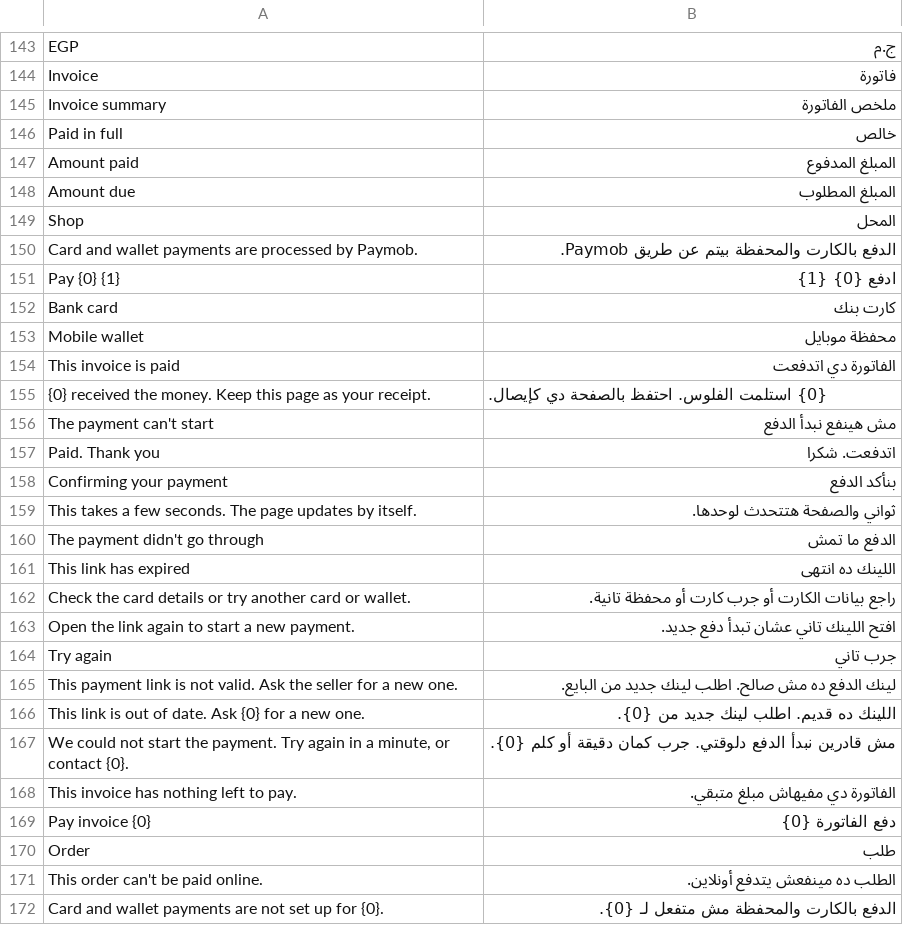
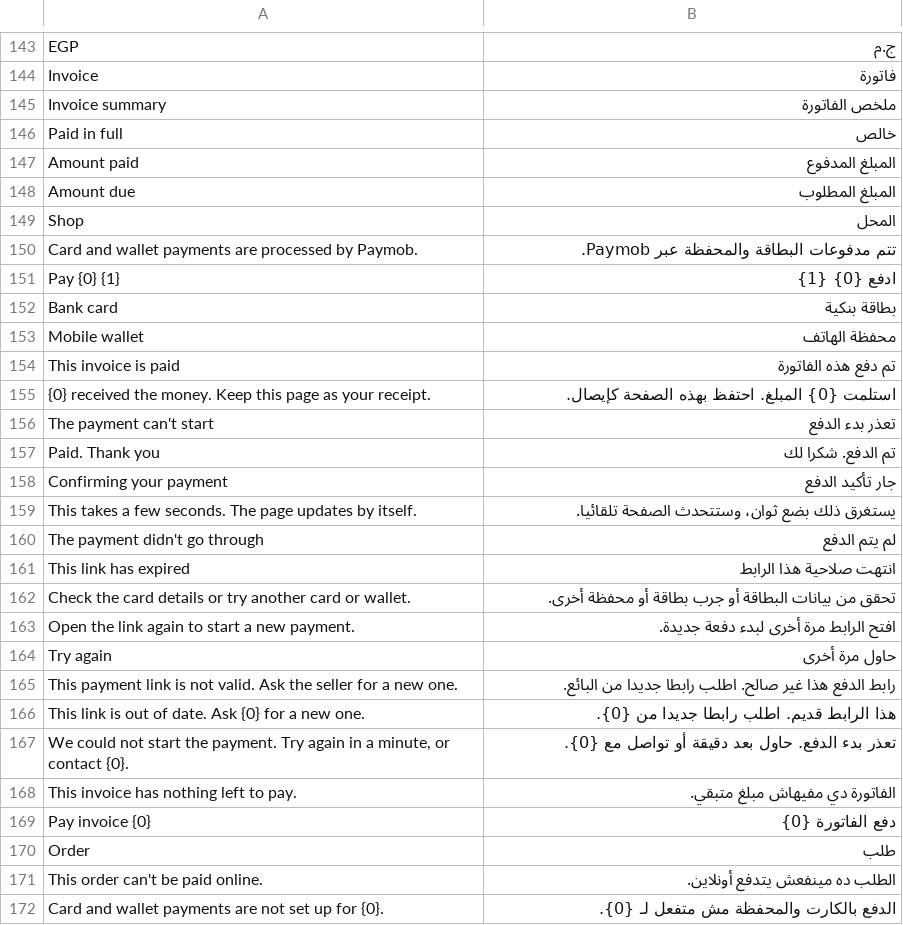
Before and after one commit to ERPNexus/paymob_integration, a CSV file: paymob_integration/translations/ar.csv, drawn as a sheet; only a part is shown, gaps mark what is left out.

```diff
--- a/paymob_integration/translations/ar.csv
+++ b/paymob_integration/translations/ar.csv
@@ -149,20 +149,20 @@
 "Shop","المحل",""
-"Card and wallet payments are processed by Paymob.","الدفع بالكارت والمحفظة بيتم عن طريق Paymob.",""
+"Card and wallet payments are processed by Paymob.","تتم مدفوعات البطاقة والمحفظة عبر Paymob.",""
 "Pay {0} {1}","ادفع {0} {1}",""
-"Bank card","كارت بنك",""
-"Mobile wallet","محفظة موبايل",""
-"This invoice is paid","الفاتورة دي اتدفعت",""
-"{0} received the money. Keep this page as your receipt.","{0} استلمت الفلوس. احتفظ بالصفحة دي كإيصال.",""
-"The payment can't start","مش هينفع نبدأ الدفع",""
-"Paid. Thank you","اتدفعت. شكرا",""
-"Confirming your payment","بنأكد الدفع",""
-"This takes a few seconds. The page updates by itself.","ثواني والصفحة هتتحدث لوحدها.",""
-"The payment didn't go through","الدفع ما تمش",""
-"This link has expired","اللينك ده انتهى",""
-"Check the card details or try another card or wallet.","راجع بيانات الكارت أو جرب كارت أو محفظة تانية.",""
-"Open the link again to start a new payment.","افتح اللينك تاني عشان تبدأ دفع جديد.",""
-"Try again","جرب تاني",""
-"This payment link is not valid. Ask the seller for a new one.","لينك الدفع ده مش صالح. اطلب لينك جديد من البايع.",""
-"This link is out of date. Ask {0} for a new one.","اللينك ده قديم. اطلب لينك جديد من {0}.",""
-"We could not start the payment. Try again in a minute, or contact {0}.","مش قادرين نبدأ الدفع دلوقتي. جرب كمان دقيقة أو كلم {0}.",""
+"Bank card","بطاقة بنكية",""
+"Mobile wallet","محفظة الهاتف",""
+"This invoice is paid","تم دفع هذه الفاتورة",""
+"{0} received the money. Keep this page as your receipt.","استلمت {0} المبلغ. احتفظ بهذه الصفحة كإيصال.",""
+"The payment can't start","تعذر بدء الدفع",""
+"Paid. Thank you","تم الدفع. شكرا لك",""
+"Confirming your payment","جار تأكيد الدفع",""
+"This takes a few seconds. The page updates by itself.","يستغرق ذلك بضع ثوان، وستتحدث الصفحة تلقائيا.",""
+"The payment didn't go through","لم يتم الدفع",""
+"This link has expired","انتهت صلاحية هذا الرابط",""
+"Check the card details or try another card or wallet.","تحقق من بيانات البطاقة أو جرب بطاقة أو محفظة أخرى.",""
+"Open the link again to start a new payment.","افتح الرابط مرة أخرى لبدء دفعة جديدة.",""
+"Try again","حاول مرة أخرى",""
+"This payment link is not valid. Ask the seller for a new one.","رابط الدفع هذا غير صالح. اطلب رابطا جديدا من البائع.",""
+"This link is out of date. Ask {0} for a new one.","هذا الرابط قديم. اطلب رابطا جديدا من {0}.",""
+"We could not start the payment. Try again in a minute, or contact {0}.","تعذر بدء الدفع. حاول بعد دقيقة أو تواصل مع {0}.",""
 "This invoice has nothing left to pay.","الفاتورة دي مفيهاش مبلغ متبقي.",""
```
